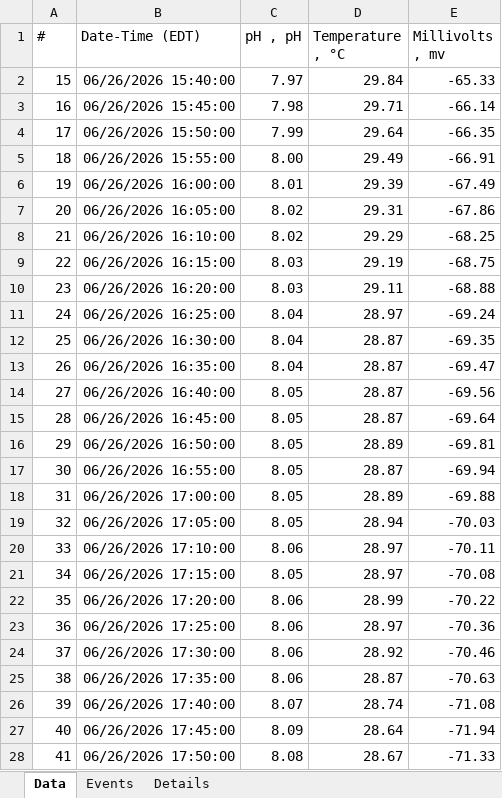
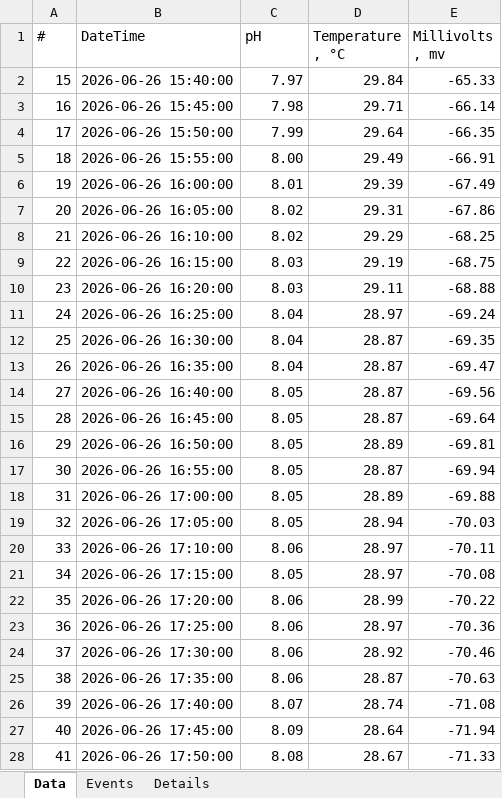
Before and after one commit to oystersdukebc/2025-2026-team-code, an Excel workbook: Cleaned/PIL_pH_2026.xlsx, sheet Data, drawn as a sheet; only a part is shown; values as stored, in another font and other column widths than the file's, no borders; the diff covers the shown part only; the diff names each change by its address in the sheet, - before the commit and + after, or states it on an @@ line.

```diff
--- a/Cleaned/PIL_pH_2026.xlsx (sheet Data)
+++ b/Cleaned/PIL_pH_2026.xlsx (sheet Data)
-B1: Date-Time (EDT)
+B1: DateTime
-C1: pH , pH
+C1: pH
-B2 (DateTime): 06/26/2026 15:40:00
+B2 (DateTime): 2026-06-26 15:40:00
-B3 (DateTime): 06/26/2026 15:45:00
+B3 (DateTime): 2026-06-26 15:45:00
-B4 (DateTime): 06/26/2026 15:50:00
+B4 (DateTime): 2026-06-26 15:50:00
-B5 (DateTime): 06/26/2026 15:55:00
+B5 (DateTime): 2026-06-26 15:55:00
-B6 (DateTime): 06/26/2026 16:00:00
+B6 (DateTime): 2026-06-26 16:00:00
-B7 (DateTime): 06/26/2026 16:05:00
+B7 (DateTime): 2026-06-26 16:05:00
-B8 (DateTime): 06/26/2026 16:10:00
+B8 (DateTime): 2026-06-26 16:10:00
-B9 (DateTime): 06/26/2026 16:15:00
+B9 (DateTime): 2026-06-26 16:15:00
-B10 (DateTime): 06/26/2026 16:20:00
+B10 (DateTime): 2026-06-26 16:20:00
-B11 (DateTime): 06/26/2026 16:25:00
+B11 (DateTime): 2026-06-26 16:25:00
-B12 (DateTime): 06/26/2026 16:30:00
+B12 (DateTime): 2026-06-26 16:30:00
-B13 (DateTime): 06/26/2026 16:35:00
+B13 (DateTime): 2026-06-26 16:35:00
-B14 (DateTime): 06/26/2026 16:40:00
+B14 (DateTime): 2026-06-26 16:40:00
-B15 (DateTime): 06/26/2026 16:45:00
+B15 (DateTime): 2026-06-26 16:45:00
-B16 (DateTime): 06/26/2026 16:50:00
+B16 (DateTime): 2026-06-26 16:50:00
-B17 (DateTime): 06/26/2026 16:55:00
+B17 (DateTime): 2026-06-26 16:55:00
-B18 (DateTime): 06/26/2026 17:00:00
+B18 (DateTime): 2026-06-26 17:00:00
-B19 (DateTime): 06/26/2026 17:05:00
+B19 (DateTime): 2026-06-26 17:05:00
-B20 (DateTime): 06/26/2026 17:10:00
+B20 (DateTime): 2026-06-26 17:10:00
-B21 (DateTime): 06/26/2026 17:15:00
+B21 (DateTime): 2026-06-26 17:15:00
-B22 (DateTime): 06/26/2026 17:20:00
+B22 (DateTime): 2026-06-26 17:20:00
-B23 (DateTime): 06/26/2026 17:25:00
+B23 (DateTime): 2026-06-26 17:25:00
-B24 (DateTime): 06/26/2026 17:30:00
+B24 (DateTime): 2026-06-26 17:30:00
-B25 (DateTime): 06/26/2026 17:35:00
+B25 (DateTime): 2026-06-26 17:35:00
-B26 (DateTime): 06/26/2026 17:40:00
+B26 (DateTime): 2026-06-26 17:40:00
-B27 (DateTime): 06/26/2026 17:45:00
+B27 (DateTime): 2026-06-26 17:45:00
-B28 (DateTime): 06/26/2026 17:50:00
+B28 (DateTime): 2026-06-26 17:50:00
```
Also changed, not shown: 1041 edited cells elsewhere in this sheet, 1 other file.
